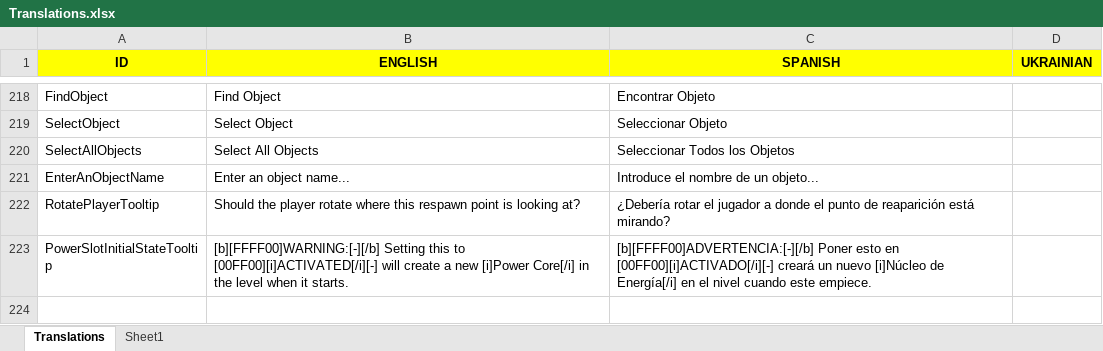
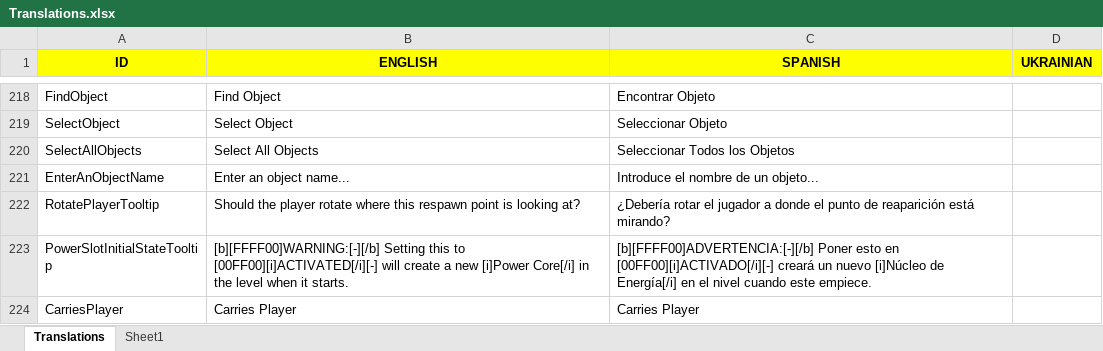
Before and after one commit to Javialonqv/FS_LevelEditor, an Excel workbook: Translations/Translations.xlsx, sheet Translations, drawn as a sheet; only a part is shown, gaps mark what is left out; values as stored, in another font and other column widths than the file's, no borders; the diff names each change by its address in the sheet, - before the commit and + after, or states it on an @@ line.

Commit message:
Added carries player as a toggle for the objects with waypoints!

```diff
--- a/Translations/Translations.xlsx (sheet Translations)
+++ b/Translations/Translations.xlsx (sheet Translations)
+row 224: CarriesPlayer | Carries Player | Carries Player
```
Also changed, not shown: 6 other files.
